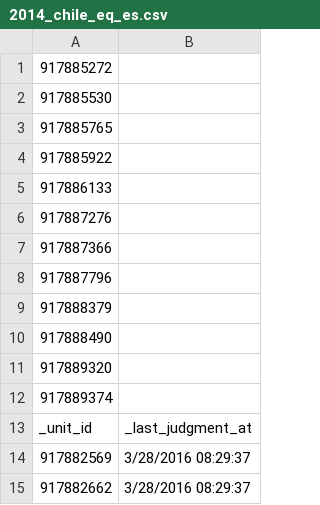
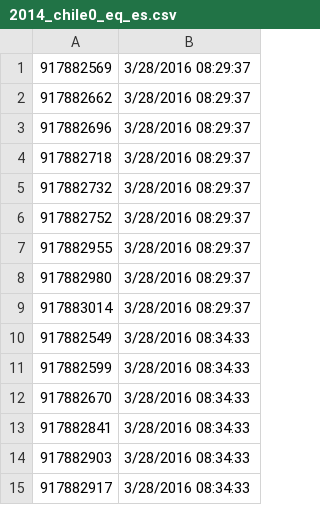
Before and after one commit to tmunoz/DisastersClassification, a CSV file: earthquakes/2014_chile0_eq_es.csv (was earthquakes/2014_chile_eq_es.csv), drawn as a sheet; only a part is shown; the shorter side is filled out with more unchanged rows; the diff names each change by its address in the sheet, - before the commit and + after, or states it on an @@ line.

```diff
--- a/earthquakes/2014_chile_eq_es.csv
+++ b/earthquakes/2014_chile0_eq_es.csv
-row 1: 917885272
-row 2: 917885530
-row 3: 917885765
-row 4: 917885922
-row 5: 917886133
-row 6: 917887276
-row 7: 917887366
-row 8: 917887796
-row 9: 917888379
-row 10: 917888490
-row 11: 917889320
-row 12: 917889374
-row 13: _unit_id | _last_judgment_at
```
Also changed, not shown: 21 other files.
